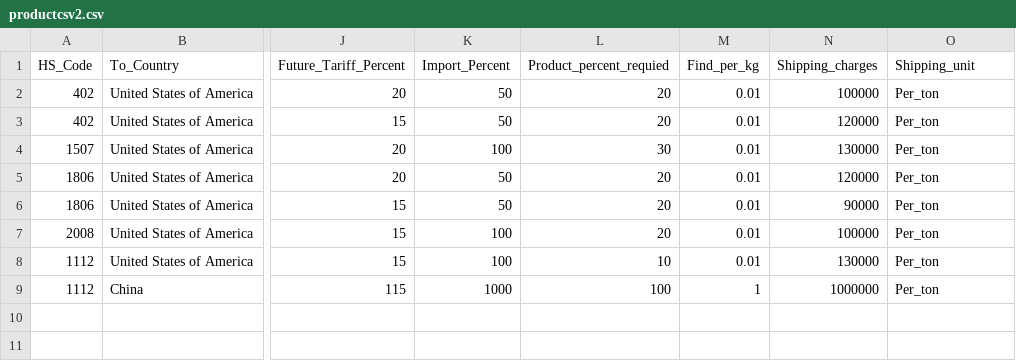
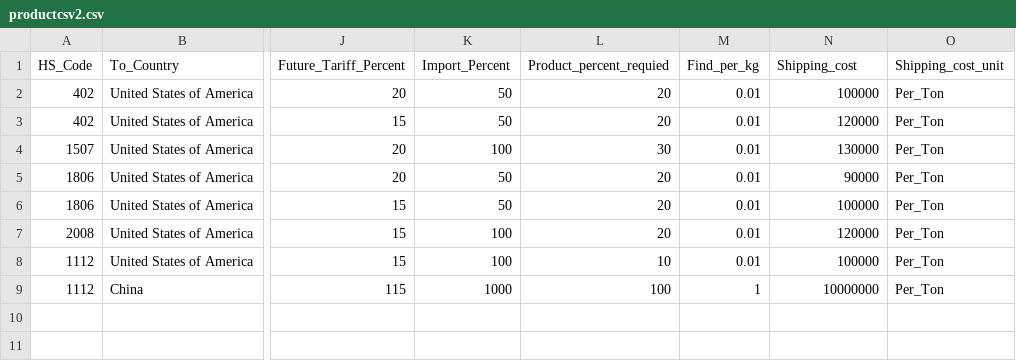
Before and after one commit to shubhamppl/sim, a CSV file: productcsv2.csv, drawn as a sheet; only a part is shown, gaps mark what is left out; the diff names each change by its address in the sheet, - before the commit and + after, or states it on an @@ line.

```diff
--- a/productcsv2.csv
+++ b/productcsv2.csv
-N1: Shipping_charges
+N1: Shipping_cost
-O1: Shipping_unit
+O1: Shipping_cost_unit
-O2:O9 (Shipping_cost_unit): Per_ton
+O2:O9 (Shipping_cost_unit): Per_Ton
-N5 (Shipping_cost): 120000
+N5 (Shipping_cost): 90000
-N6 (Shipping_cost): 90000
+N6 (Shipping_cost): 100000
-N7 (Shipping_cost): 100000
+N7 (Shipping_cost): 120000
-N8 (Shipping_cost): 130000
+N8 (Shipping_cost): 100000
-N9 (Shipping_cost): 1000000
+N9 (Shipping_cost): 10000000
```
Also changed, not shown: supplycsv.csv, 7 other files.
